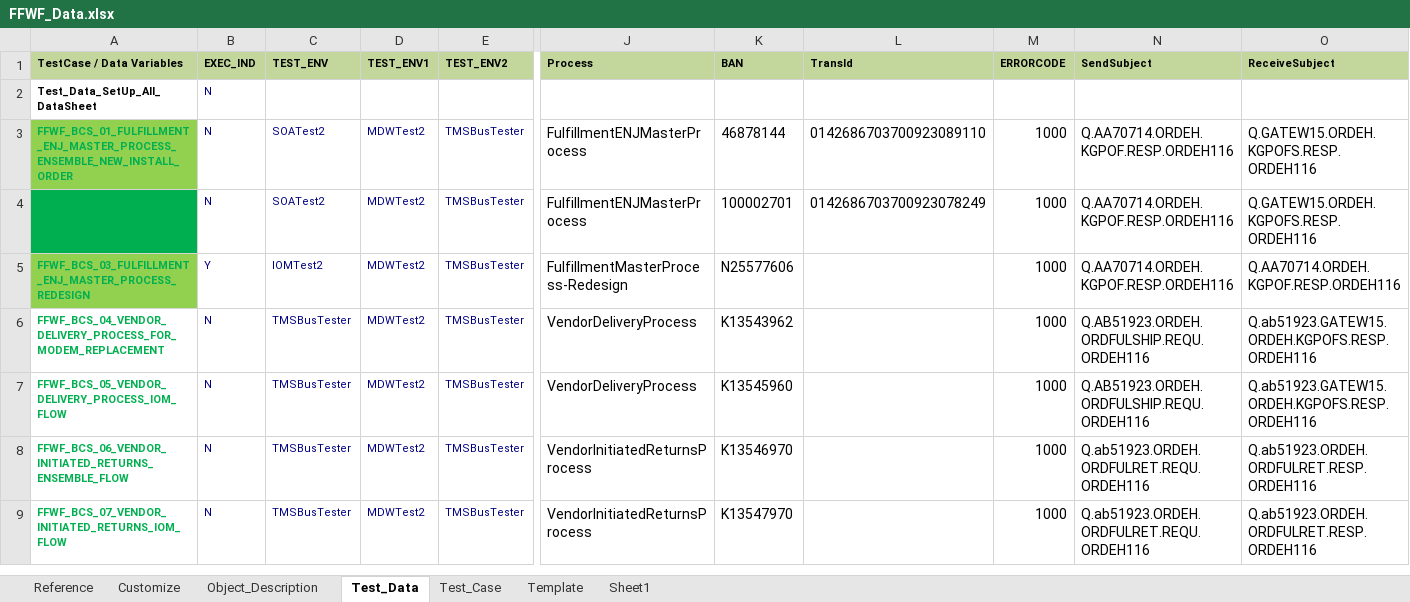
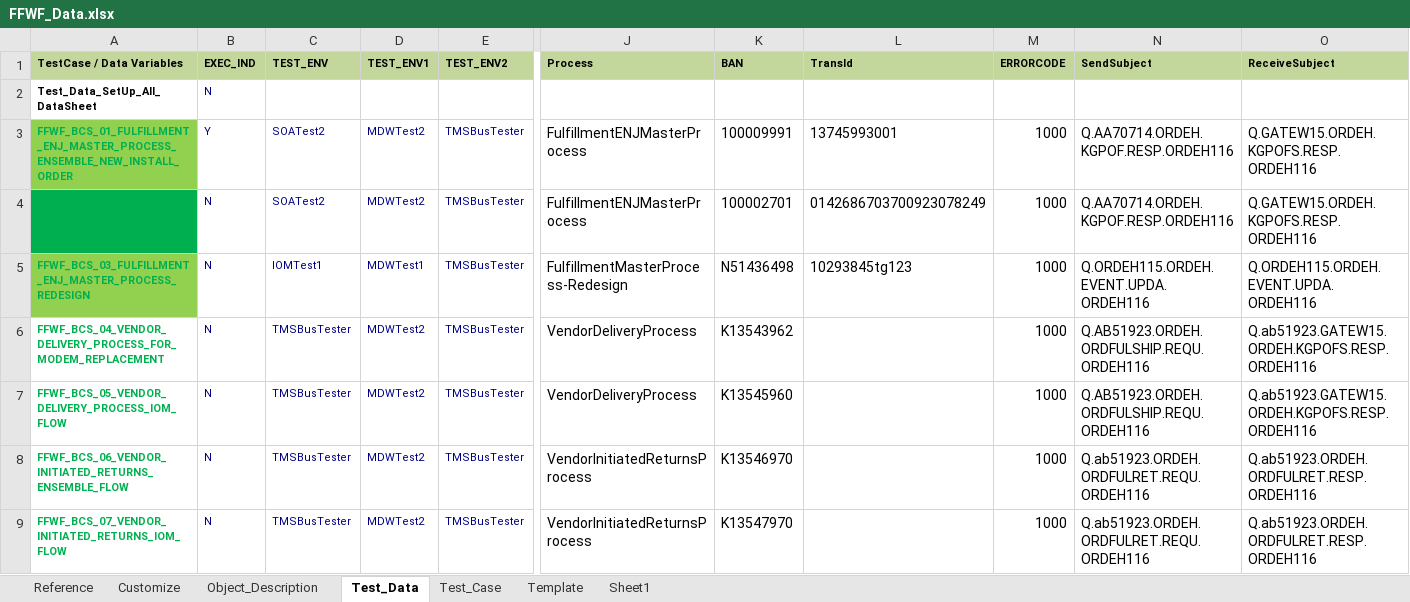
Before and after one commit to Imrose-pasha/jenkins, an Excel workbook: Data/FFWF_Data.xlsx, sheet Test_Data, drawn as a sheet; only a part is shown, gaps mark what is left out; values as stored, in another font and other column widths than the file's, no borders; conditional formats not drawn; the diff names each change by its address in the sheet, - before the commit and + after, or states it on an @@ line.

Commit message:
Replace FFWF_Data.xlsx

```diff
--- a/Data/FFWF_Data.xlsx (sheet Test_Data)
+++ b/Data/FFWF_Data.xlsx (sheet Test_Data)
-B3 (EXEC_IND): N
+B3 (EXEC_IND): Y
-K3 (BAN): 46878144
+K3 (BAN): 100009991
-L3 (TransId): 0142686703700923089110
+L3 (TransId): 13745993001
-B5 (EXEC_IND): Y
+B5 (EXEC_IND): N
-C5 (TEST_ENV): IOMTest2
+C5 (TEST_ENV): IOMTest1
-D5 (TEST_ENV1): MDWTest2
+D5 (TEST_ENV1): MDWTest1
-K5 (BAN): N25577606
+K5 (BAN): N51436498
-L5 (TransId): (empty)
+L5 (TransId): 10293845tg123
-N5 (SendSubject): Q.AA70714.ORDEH.KGPOF.RESP.ORDEH116
+N5 (SendSubject): Q.ORDEH115.ORDEH.EVENT.UPDA.ORDEH116
-O5 (ReceiveSubject): Q.AA70714.ORDEH.KGPOF.RESP.ORDEH116
+O5 (ReceiveSubject): Q.ORDEH115.ORDEH.EVENT.UPDA.ORDEH116
```
Also changed, not shown: sheet Test_Case, sheet Template, sheet Object_Description.
